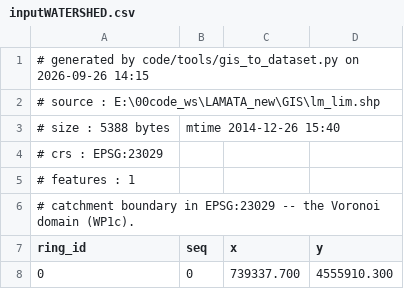
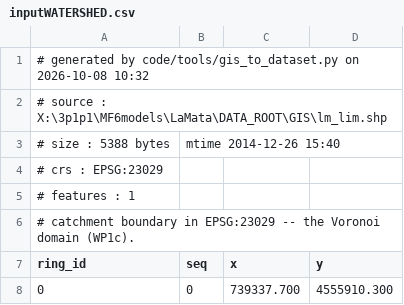
Before and after one commit to AlainPascalFrances/MARMITES, a CSV file: example/LaMata/inputWATERSHED.csv, drawn as a sheet; only a part is shown.

```diff
--- a/example/LaMata/inputWATERSHED.csv
+++ b/example/LaMata/inputWATERSHED.csv
@@ -1,3 +1,3 @@
-# generated by code/tools/gis_to_dataset.py on 2026-09-26 14:15
-# source   : E:\00code_ws\LAMATA_new\GIS\lm_lim.shp
+# generated by code/tools/gis_to_dataset.py on 2026-10-08 10:32
+# source   : X:\3p1p1\MF6models\LaMata\DATA_ROOT\GIS\lm_lim.shp
 # size     : 5388 bytes, mtime 2014-12-26 15:40
```
Also changed, not shown: example/LaMata/inputPONDS.csv, example/LaMata/inputSTREAM.csv, 22 other files.
